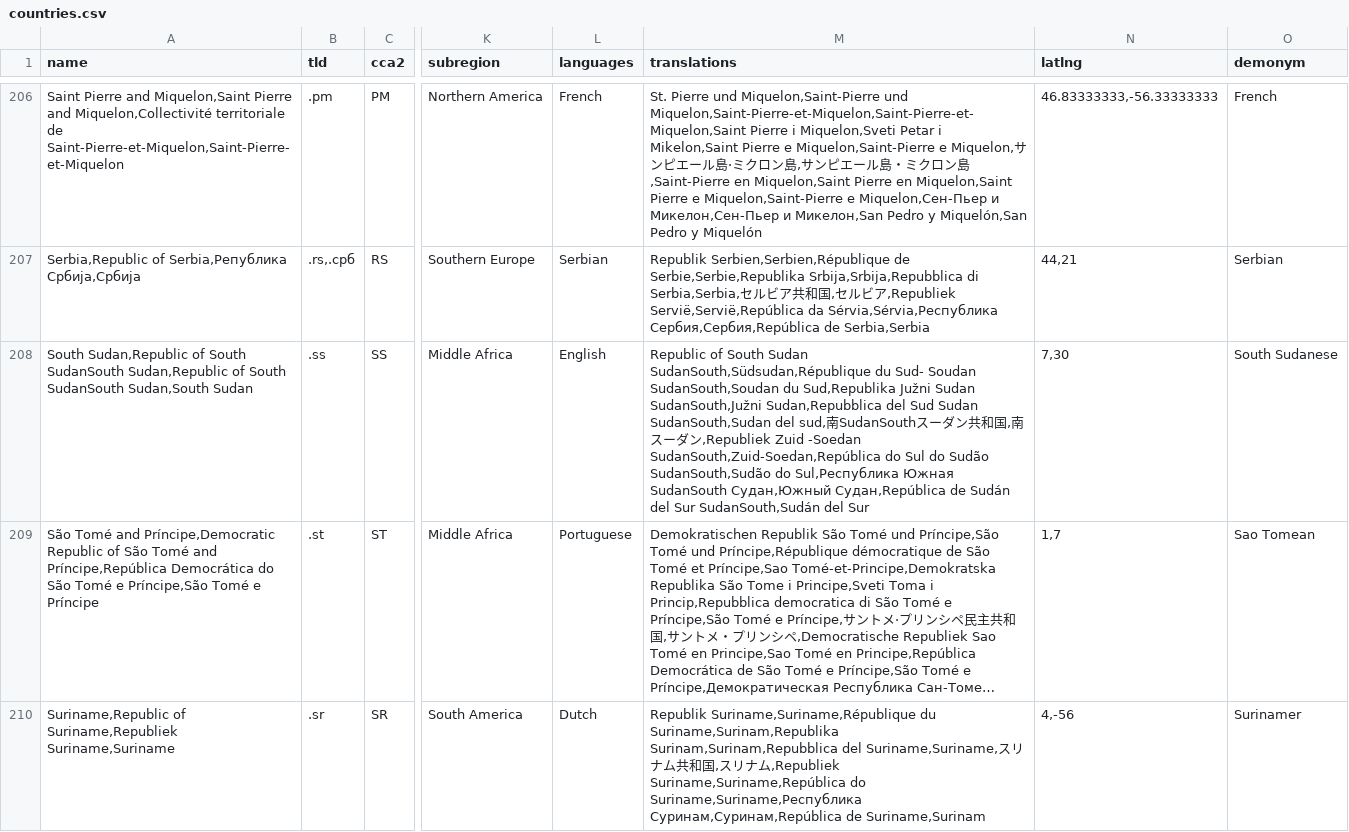
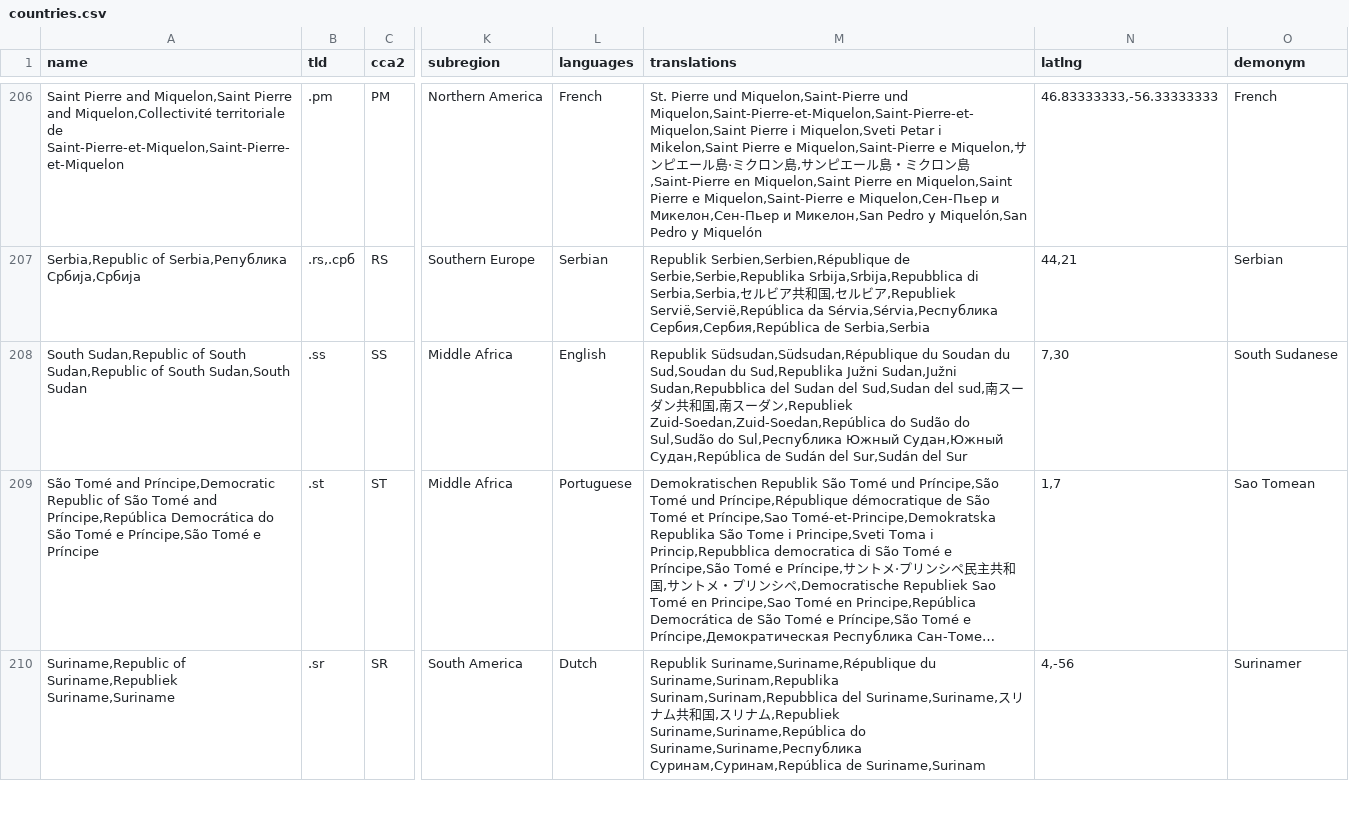
Before and after one commit to mledoze/countries, a CSV file: dist/countries.csv, drawn as a sheet; only a part is shown, gaps mark what is left out; long unchanged cells end in …; the diff names each change by its address in the sheet, - before the commit and + after, or states it on an @@ line.

Commit message:
fix data for South Soudan

```diff
--- a/dist/countries.csv
+++ b/dist/countries.csv
-A208 (name): …of South SudanSouth Sudan,Republic of South SudanSouth Sudan,South Sudan
+A208 (name): …of South Sudan,Republic of South Sudan,South Sudan
-M208 (translations): Republic of South Sudan SudanSouth,Südsudan,République du Sud- Soudan SudanSouth,Soudan du Sud,Republika Južni Sudan SudanSouth,Južni Sudan,Repubblica del Sud Sudan SudanSouth,Sudan del sud,南SudanSouthスーダン共和国,南スーダン,Republiek Zuid -Soedan SudanSouth,Zuid-Soedan,República do Sul do Sudão SudanSouth,Sudão do Sul,Республика Южная SudanSouth Судан,Южный Судан,República de Sudán del Sur SudanSouth,Sudán del Sur
+M208 (translations): Republik Südsudan,Südsudan,République du Soudan du Sud,Soudan du Sud,Republika Južni Sudan,Južni Sudan,Repubblica del Sudan del Sud,Sudan del sud,南スーダン共和国,南スーダン,Republiek Zuid-Soedan,Zuid-Soedan,República do Sudão do Sul,Sudão do Sul,Республика Южный Судан,Южный Судан,República de Sudán del Sur,Sudán del Sur
```
Also changed, not shown: 5 other files.
